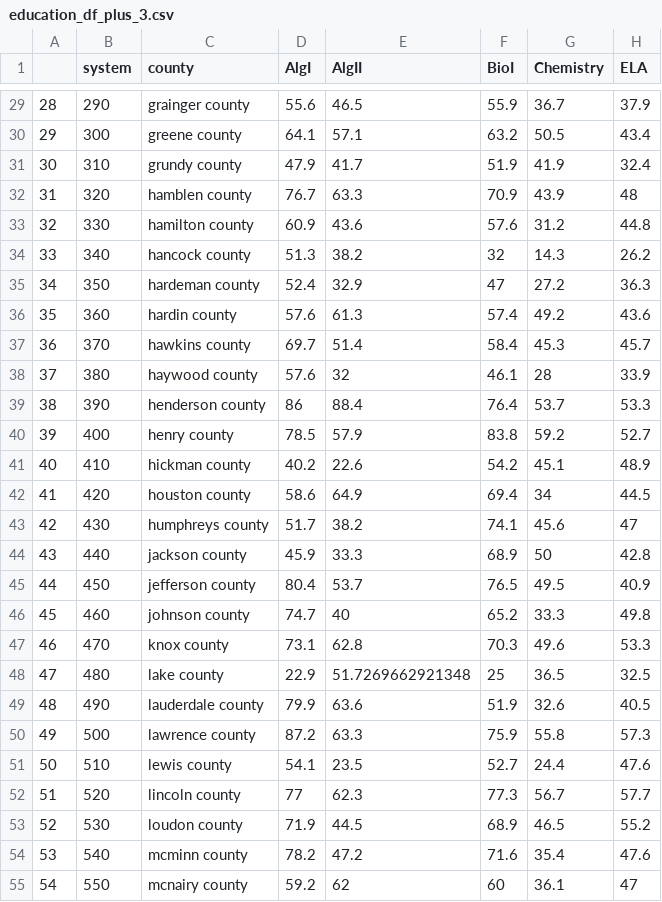
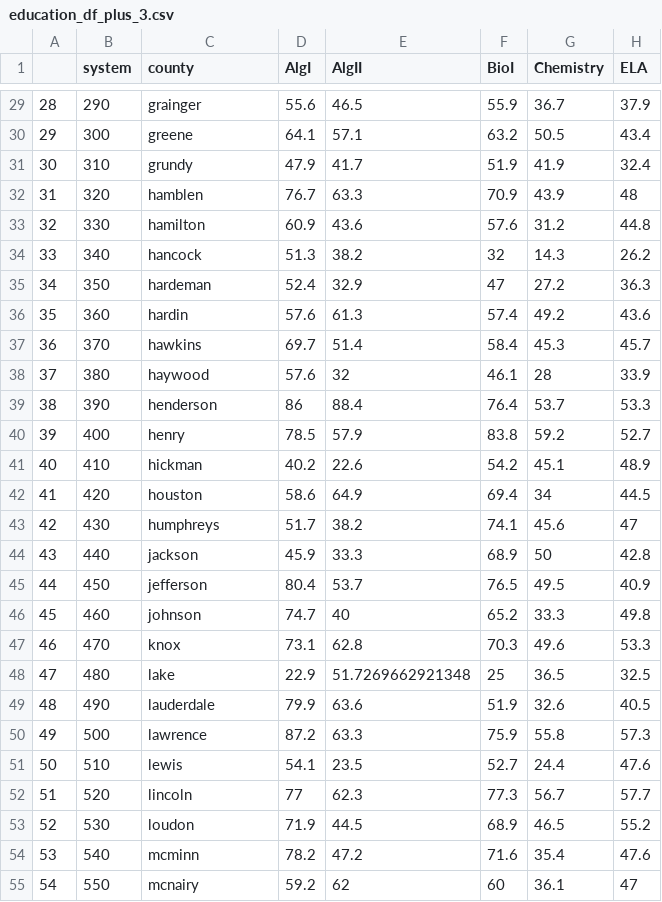
Before and after one commit to suhasinipallai/Education_IRS_Zipcode_dq4, a CSV file: r-objects/education_df_plus_3.csv, drawn as a sheet; only a part is shown, gaps mark what is left out; the diff covers the shown part only; the diff names each change by its address in the sheet, - before the commit and + after, or states it on an @@ line.

Commit message:
Added in stringr library to convert the county column to just the first word, Ex: 'davidson'

```diff
--- a/r-objects/education_df_plus_3.csv
+++ b/r-objects/education_df_plus_3.csv
-C29 (county): grainger county
+C29 (county): grainger
-C30 (county): greene county
+C30 (county): greene
-C31 (county): grundy county
+C31 (county): grundy
-C32 (county): hamblen county
+C32 (county): hamblen
-C33 (county): hamilton county
+C33 (county): hamilton
-C34 (county): hancock county
+C34 (county): hancock
-C35 (county): hardeman county
+C35 (county): hardeman
-C36 (county): hardin county
+C36 (county): hardin
-C37 (county): hawkins county
+C37 (county): hawkins
-C38 (county): haywood county
+C38 (county): haywood
-C39 (county): henderson county
+C39 (county): henderson
-C40 (county): henry county
+C40 (county): henry
-C41 (county): hickman county
+C41 (county): hickman
-C42 (county): houston county
+C42 (county): houston
-C43 (county): humphreys county
+C43 (county): humphreys
-C44 (county): jackson county
+C44 (county): jackson
-C45 (county): jefferson county
+C45 (county): jefferson
-C46 (county): johnson county
+C46 (county): johnson
-C47 (county): knox county
+C47 (county): knox
-C48 (county): lake county
+C48 (county): lake
-C49 (county): lauderdale county
+C49 (county): lauderdale
-C50 (county): lawrence county
+C50 (county): lawrence
-C51 (county): lewis county
+C51 (county): lewis
-C52 (county): lincoln county
+C52 (county): lincoln
-C53 (county): loudon county
+C53 (county): loudon
-C54 (county): mcminn county
+C54 (county): mcminn
-C55 (county): mcnairy county
+C55 (county): mcnairy
```
Also changed, not shown: 67 edited cells elsewhere in this file, 2 other files.
